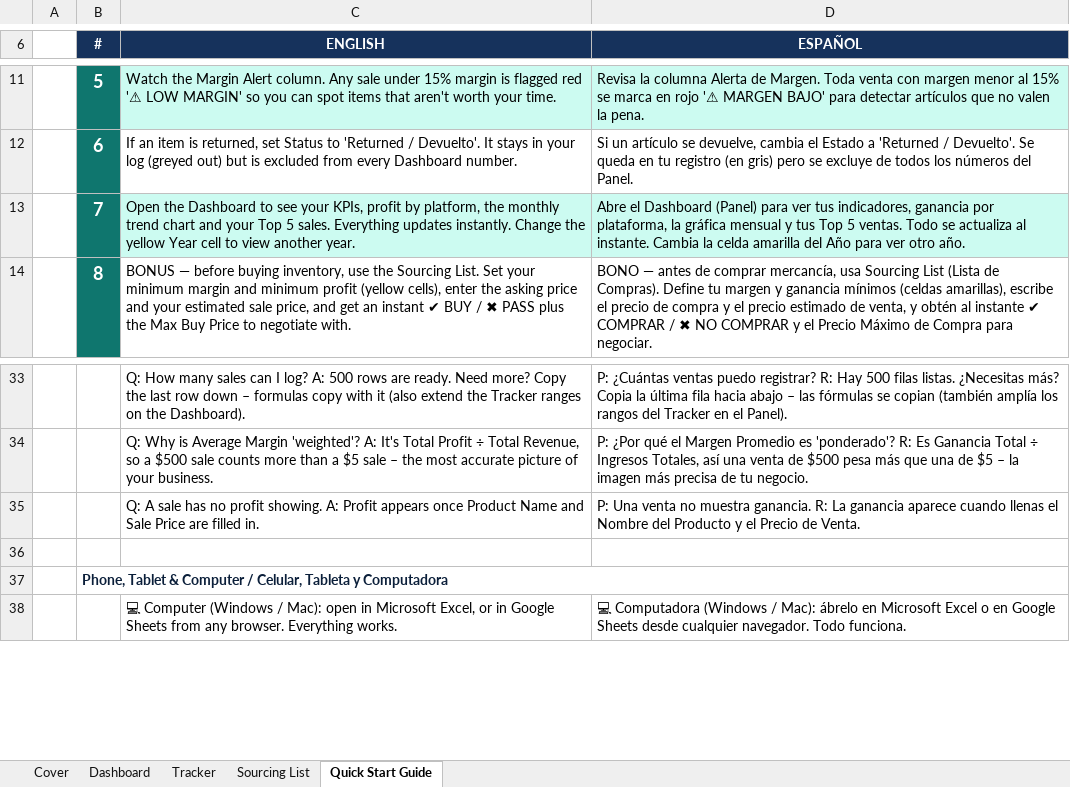
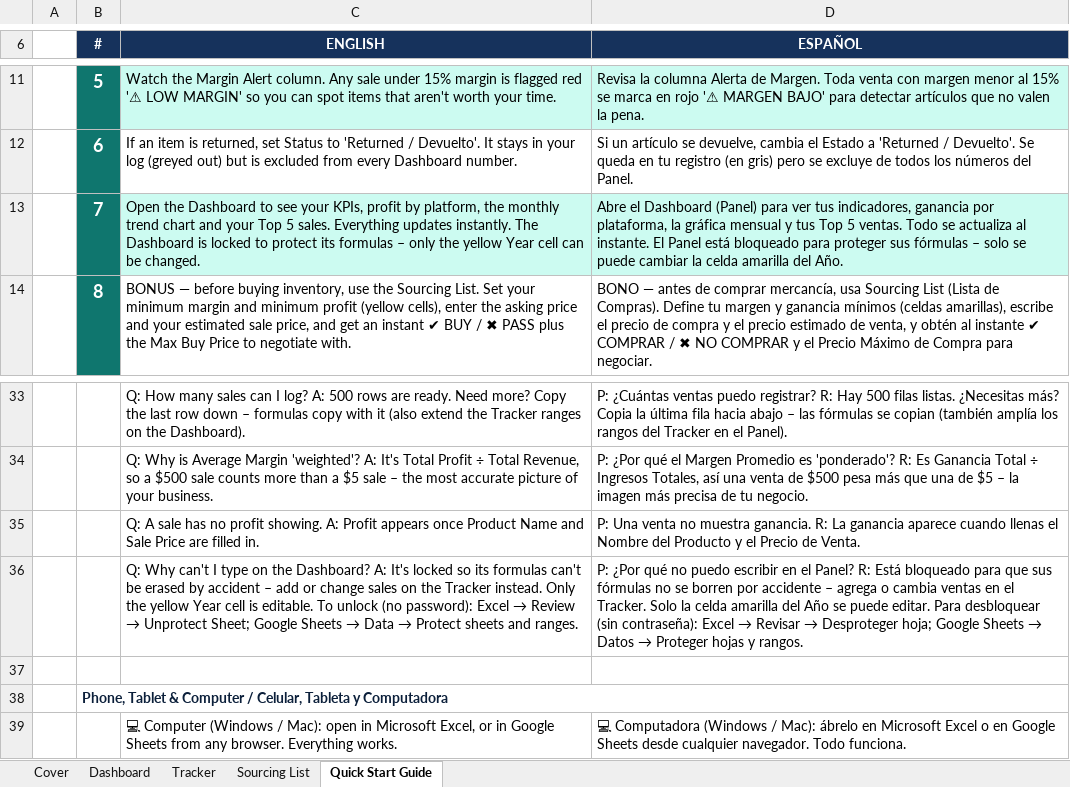
Before and after one commit to mroshdy2222-jpg/Mohamed-, an Excel workbook: product/ProfitTrack_Reseller_Profit_Tracker.xlsx, sheet Quick Start Guide, drawn as a sheet; only a part is shown, gaps mark what is left out; values as stored, in another font and other column widths than the file's, no borders; the diff names each change by its address in the sheet, - before the commit and + after, or states it on an @@ line.

```diff
--- a/product/ProfitTrack_Reseller_Profit_Tracker.xlsx (sheet Quick Start Guide)
+++ b/product/ProfitTrack_Reseller_Profit_Tracker.xlsx (sheet Quick Start Guide)
-C13 (ENGLISH): …updates instantly. Change the yellow Year cell to view another year.
+C13 (ENGLISH): …updates instantly. The Dashboard is locked to protect its formulas – only the yellow Year cell can be changed.
-D13 (ESPAÑOL): …al instante. Cambia la celda amarilla del Año para ver otro año.
+D13 (ESPAÑOL): …al instante. El Panel está bloqueado para proteger sus fórmulas – solo se puede cambiar la celda amarilla del Año.
+row 36:  |  | Q: Why can't I type on the Dashboard? A: It's locked so its formulas can't be erased by accident – add or change sales on the Tracker instead. Only the yellow Year cell is editable. To unlock (no password): Excel → Review → Unprotect Sheet; Google Sheets → Data → Protect sheets and ranges. | P: ¿Por qué no puedo escribir en el Panel? R: Está bloqueado para que sus fórmulas no se borren por accidente – agrega o cambia ventas en el Tracker. Solo la celda amarilla del Año se puede editar. Para desbloquear (sin contraseña): Excel → Revisar → Desproteger hoja; Google Sheets → Datos → Proteger hojas y rangos.
```
Also changed, not shown: charts or pictures, 1 other file.
